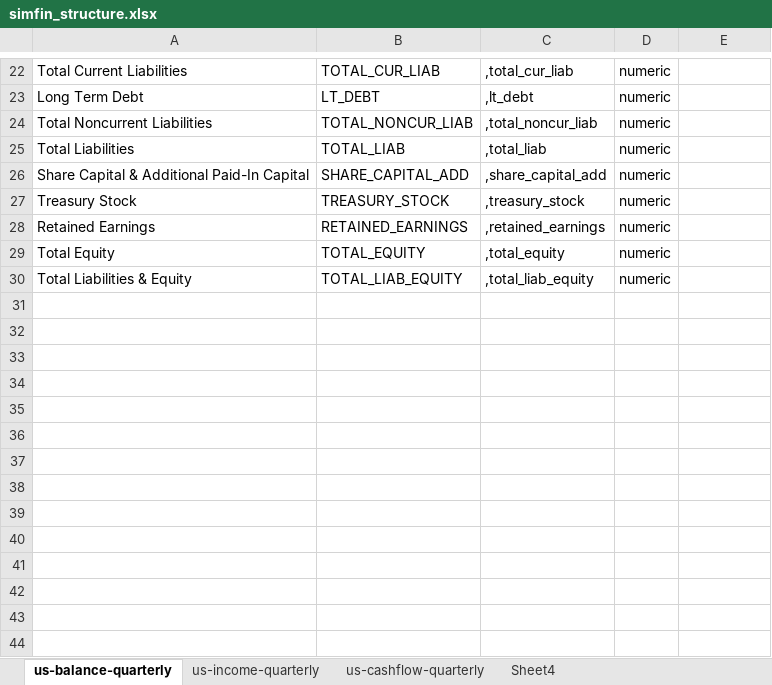
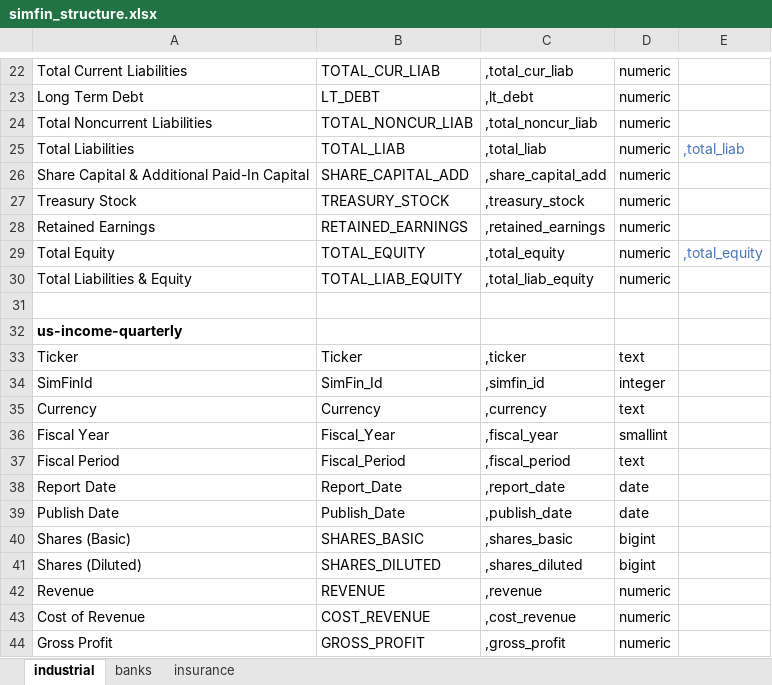
Before and after one commit to Brent-Morrison/Stock_master, an Excel workbook: simfin_structure.xlsx, sheet industrial, drawn as a sheet; only a part is shown, gaps mark what is left out; values as stored, in another font and other column widths than the file's, no borders; the diff covers the shown part only; the diff names each change by its address in the sheet, - before the commit and + after, or states it on an @@ line.

```diff
--- a/simfin_structure.xlsx (sheet industrial)
+++ b/simfin_structure.xlsx (sheet industrial)
-sheet tab: us-balance-quarterly
+sheet tab: industrial
-sheet tab: Sheet4
+sheet tab: banks
-sheet tab: us-income-quarterly
-sheet tab: us-cashflow-quarterly
+sheet tab: insurance
-E25: (empty)
+E25: ,total_liab
-E29: (empty)
+E29: ,total_equity
+row 31: (empty)
+row 32: us-income-quarterly
+row 33: Ticker | Ticker | ,ticker | text
+row 34: SimFinId | SimFin_Id | ,simfin_id | integer
+row 35: Currency | Currency | ,currency | text
+row 36: Fiscal Year | Fiscal_Year | ,fiscal_year | smallint
+row 37: Fiscal Period | Fiscal_Period | ,fiscal_period | text
+row 38: Report Date | Report_Date | ,report_date | date
+row 39: Publish Date | Publish_Date | ,publish_date | date
+row 40: Shares (Basic) | SHARES_BASIC | ,shares_basic | bigint
+row 41: Shares (Diluted) | SHARES_DILUTED | ,shares_diluted | bigint
+row 42: Revenue | REVENUE | ,revenue | numeric
+row 43: Cost of Revenue | COST_REVENUE | ,cost_revenue | numeric
+row 44: Gross Profit | GROSS_PROFIT | ,gross_profit | numeric
```
Also changed, not shown: 44 added rows and 2 edited cells elsewhere in this sheet, sheet banks, edgar_structure.xlsx, 5 other files.
